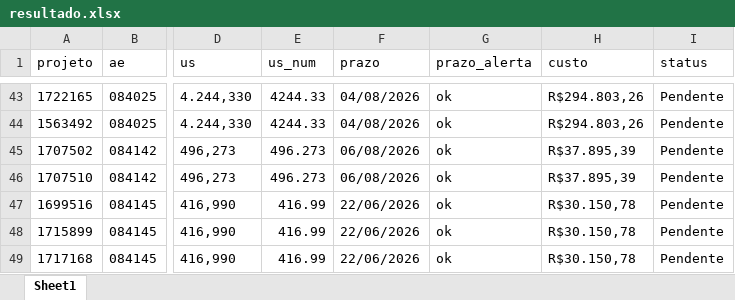
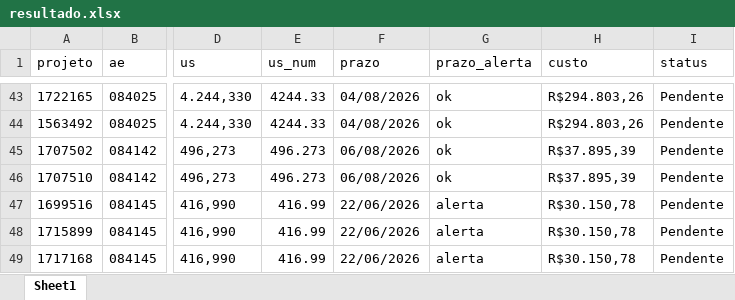
Before and after one commit to gabrielmedeirosasp-ops/HAGAP, an Excel workbook: resultado.xlsx, sheet Sheet1, drawn as a sheet; only a part is shown, gaps mark what is left out; values as stored, in another font and other column widths than the file's, no borders; the diff covers the shown part only; the diff names each change by its address in the sheet, - before the commit and + after, or states it on an @@ line.

```diff
--- a/resultado.xlsx (sheet Sheet1)
+++ b/resultado.xlsx (sheet Sheet1)
-G47:G49 (prazo_alerta): ok
+G47:G49 (prazo_alerta): alerta
```
Also changed, not shown: 3 added rows and 13 edited cells elsewhere in this sheet, analise_financeira.xlsx, medicoes.xlsx, 2 other files.
